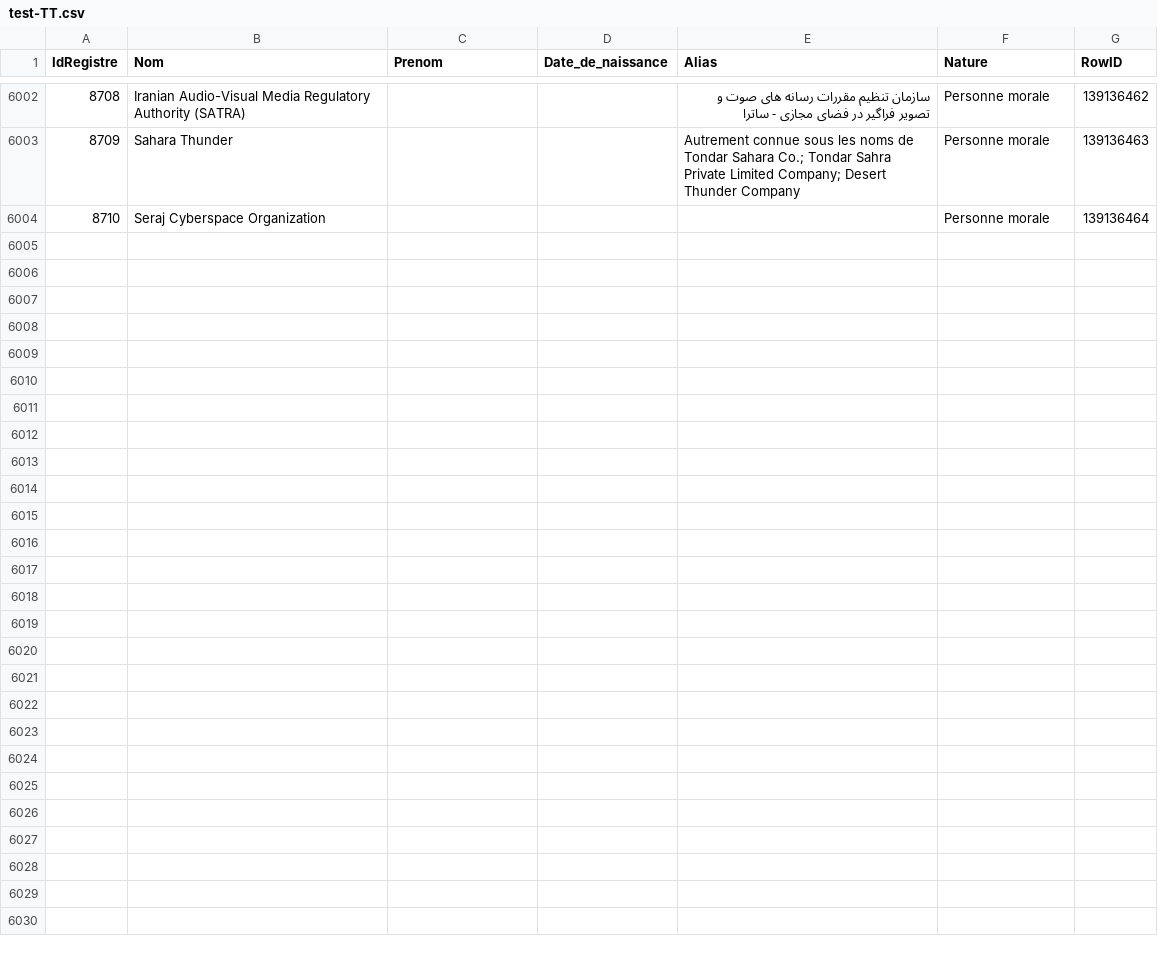
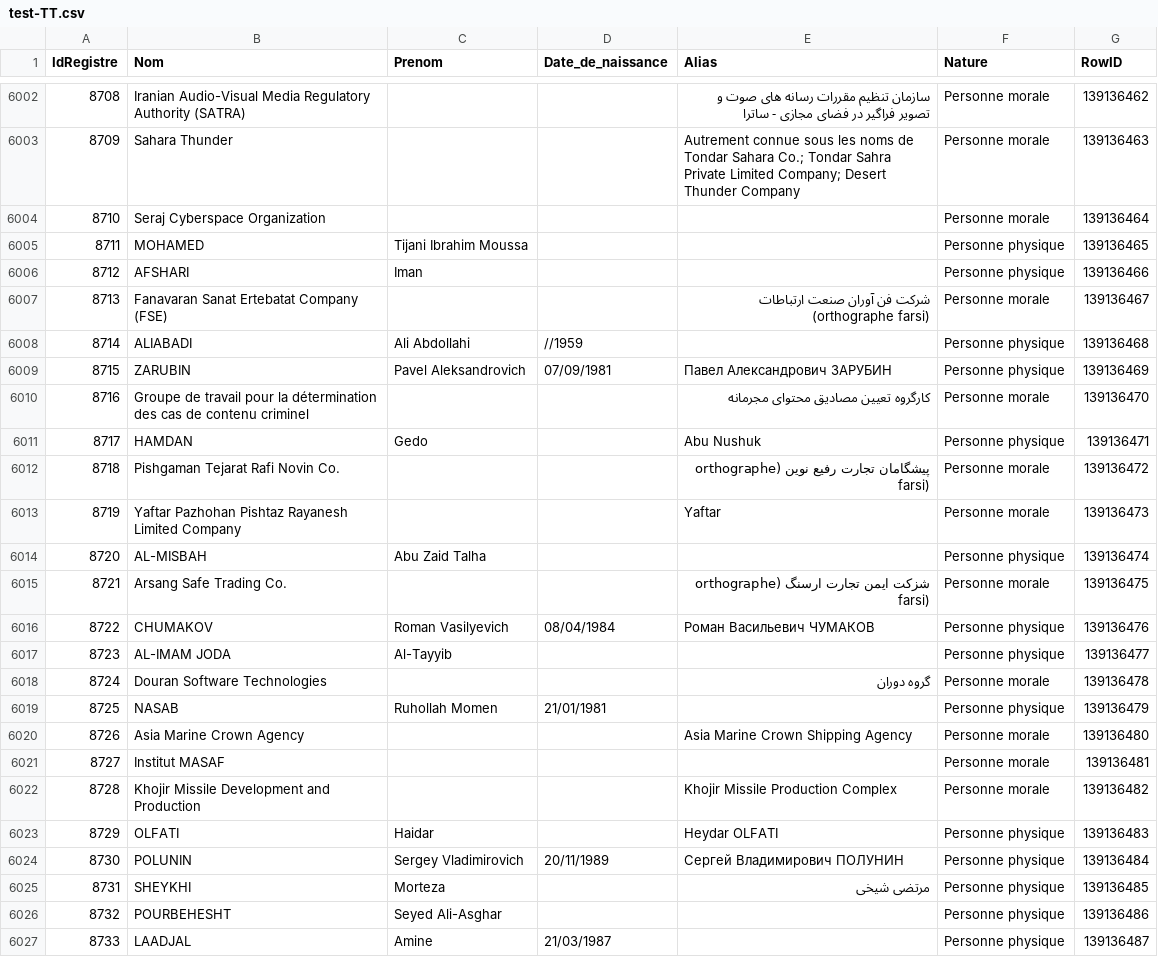
Before and after one commit to pobel-cmd/make-csv-exchange, a CSV file: test-TT.csv, drawn as a sheet; only a part is shown, gaps mark what is left out.

Commit message:
update test-TT.csv via Make (2026-01-31T04:30:34.080Z)

```diff
--- a/test-TT.csv
+++ b/test-TT.csv
@@ -6004 +6004,24 @@
 "8710","Seraj Cyberspace Organization","","","","Personne morale","139136464"
+"8711","MOHAMED","Tijani Ibrahim Moussa","","","Personne physique","139136465"
+"8712","AFSHARI","Iman","","","Personne physique","139136466"
+"8713","Fanavaran Sanat Ertebatat Company (FSE)","","","شرکت فن آوران صنعت ارتباطات (orthographe farsi)","Personne morale","139136467"
+"8714","ALIABADI","Ali Abdollahi","//1959","","Personne physique","139136468"
+"8715","ZARUBIN","Pavel Aleksandrovich","07/09/1981","Павел Александрович ЗАРУБИН","Personne physique","139136469"
+"8716","Groupe de travail pour la détermination des cas de contenu criminel","","","کارگروه تعیین مصادیق محتوای مجرمانه","Personne morale","139136470"
+"8717","HAMDAN","Gedo","","Abu Nushuk","Personne physique","139136471"
+"8718","Pishgaman Tejarat Rafi Novin Co.","","","پیشگامان تجارت رفیع نوین (orthographe farsi)","Personne morale","139136472"
+"8719","Yaftar Pazhohan Pishtaz Rayanesh Limited Company","","","Yaftar","Personne morale","139136473"
+"8720","AL-MISBAH","Abu Zaid Talha","","","Personne physique","139136474"
+"8721","Arsang Safe Trading Co.","","","شزکت ایمن تجارت ارسنگ (orthographe farsi)","Personne morale","139136475"
+"8722","CHUMAKOV","Roman Vasilyevich","08/04/1984","Роман Васильевич ЧУМАКОВ","Personne physique","139136476"
+"8723","AL-IMAM JODA","Al-Tayyib","","","Personne physique","139136477"
+"8724","Douran Software Technologies","","","گروه دوران","Personne morale","139136478"
+"8725","NASAB","Ruhollah Momen","21/01/1981","","Personne physique","139136479"
+"8726","Asia Marine Crown Agency","","","Asia Marine Crown Shipping Agency","Personne morale","139136480"
+"8727","Institut MASAF","","","","Personne morale","139136481"
+"8728","Khojir Missile Development and Production","","","Khojir Missile Production Complex","Personne morale","139136482"
+"8729","OLFATI","Haidar","","Heydar OLFATI","Personne physique","139136483"
+"8730","POLUNIN","Sergey Vladimirovich","20/11/1989","Сергей Владимирович ПОЛУНИН","Personne physique","139136484"
+"8731","SHEYKHI","Morteza","","مرتضی شیخی","Personne physique","139136485"
+"8732","POURBEHESHT","Seyed Ali-Asghar","","","Personne physique","139136486"
+"8733","LAADJAL","Amine","21/03/1987","","Personne physique","139136487"
```
